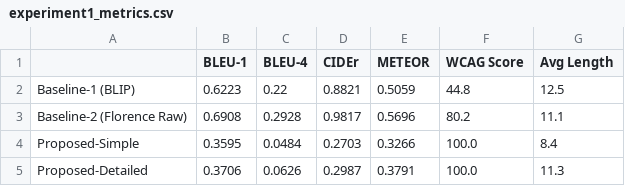
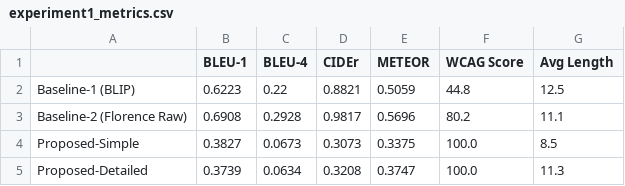
Before and after one commit to Judith-AB/alt-text-generator, a CSV file: experiment1_metrics.csv, drawn as a sheet.

```diff
--- a/experiment1_metrics.csv
+++ b/experiment1_metrics.csv
@@ -3,3 +3,3 @@ Baseline-1 (BLIP),0.6223,0.22,0.8821,0.5059,44.8,12.5
 Baseline-2 (Florence Raw),0.6908,0.2928,0.9817,0.5696,80.2,11.1
-Proposed-Simple,0.3595,0.0484,0.2703,0.3266,100.0,8.4
-Proposed-Detailed,0.3706,0.0626,0.2987,0.3791,100.0,11.3
+Proposed-Simple,0.3827,0.0673,0.3073,0.3375,100.0,8.5
+Proposed-Detailed,0.3739,0.0634,0.3208,0.3747,100.0,11.3
```
Also changed, not shown: experiment1_captions.csv.
